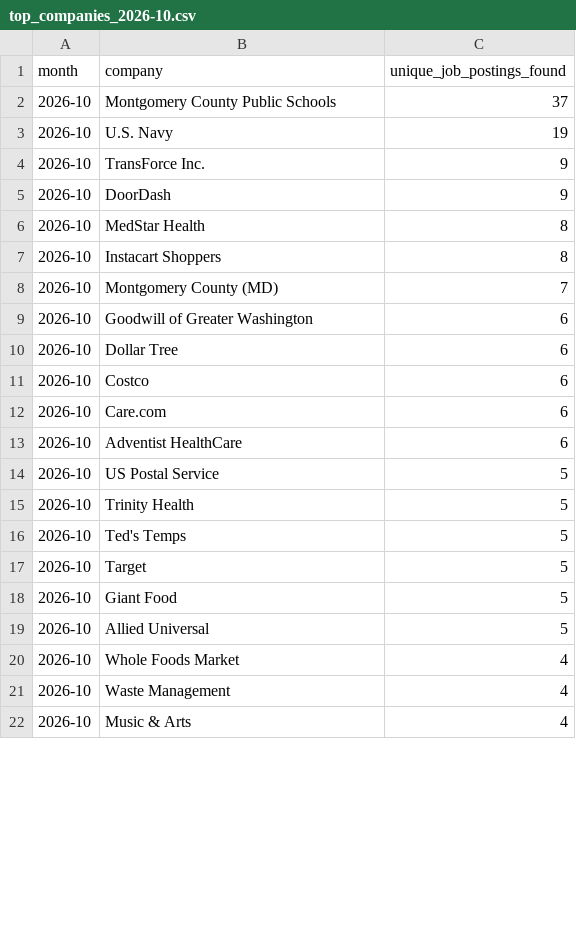
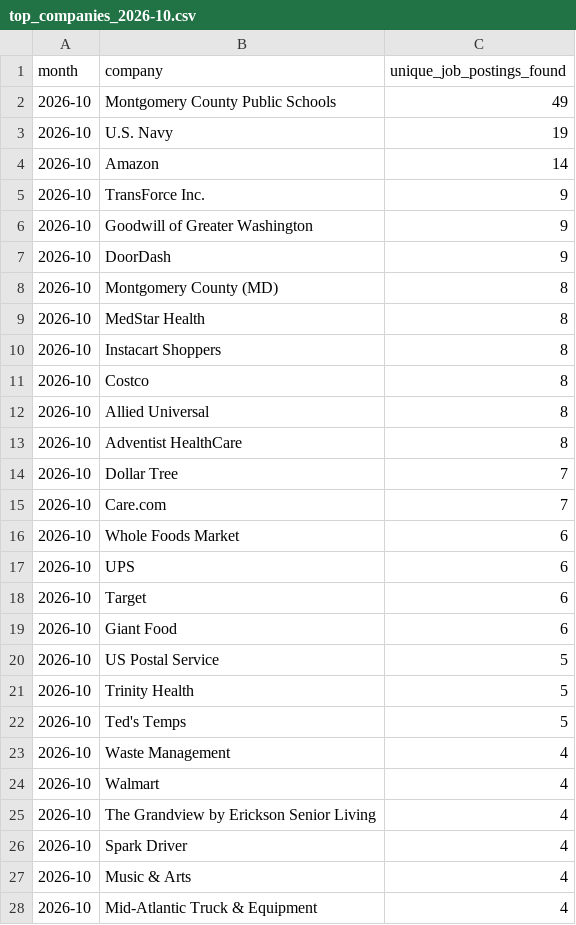
Before and after one commit to themeganerddddddd/MoCo-Hiring-Monitor, a CSV file: outputs/top_companies_2026-10.csv, drawn as a sheet; only a part is shown; the diff covers the shown part only.

```diff
--- a/outputs/top_companies_2026-10.csv
+++ b/outputs/top_companies_2026-10.csv
@@ -1,14 +1,20 @@
 month,company,unique_job_postings_found
-2026-10,Montgomery County Public Schools,37
+2026-10,Montgomery County Public Schools,49
 2026-10,U.S. Navy,19
+2026-10,Amazon,14
 2026-10,TransForce Inc.,9
+2026-10,Goodwill of Greater Washington,9
 2026-10,DoorDash,9
+2026-10,Montgomery County (MD),8
 2026-10,MedStar Health,8
 2026-10,Instacart Shoppers,8
-2026-10,Montgomery County (MD),7
-2026-10,Goodwill of Greater Washington,6
-2026-10,Dollar Tree,6
-2026-10,Costco,6
-2026-10,Care.com,6
-2026-10,Adventist HealthCare,6
+2026-10,Costco,8
+2026-10,Allied Universal,8
+2026-10,Adventist HealthCare,8
+2026-10,Dollar Tree,7
+2026-10,Care.com,7
+2026-10,Whole Foods Market,6
+2026-10,UPS,6
+2026-10,Target,6
+2026-10,Giant Food,6
 2026-10,US Postal Service,5
@@ -16,7 +22,7 @@ month,company,unique_job_postings_found
 2026-10,Ted's Temps,5
-2026-10,Target,5
-2026-10,Giant Food,5
-2026-10,Allied Universal,5
-2026-10,Whole Foods Market,4
 2026-10,Waste Management,4
+2026-10,Walmart,4
+2026-10,The Grandview by Erickson Senior Living,4
+2026-10,Spark Driver,4
 2026-10,Music & Arts,4
+2026-10,Mid-Atlantic Truck & Equipment,4
```
Also changed, not shown: 1 added row, 7 removed rows and 2 edited cells elsewhere in this file, 13 other files.
